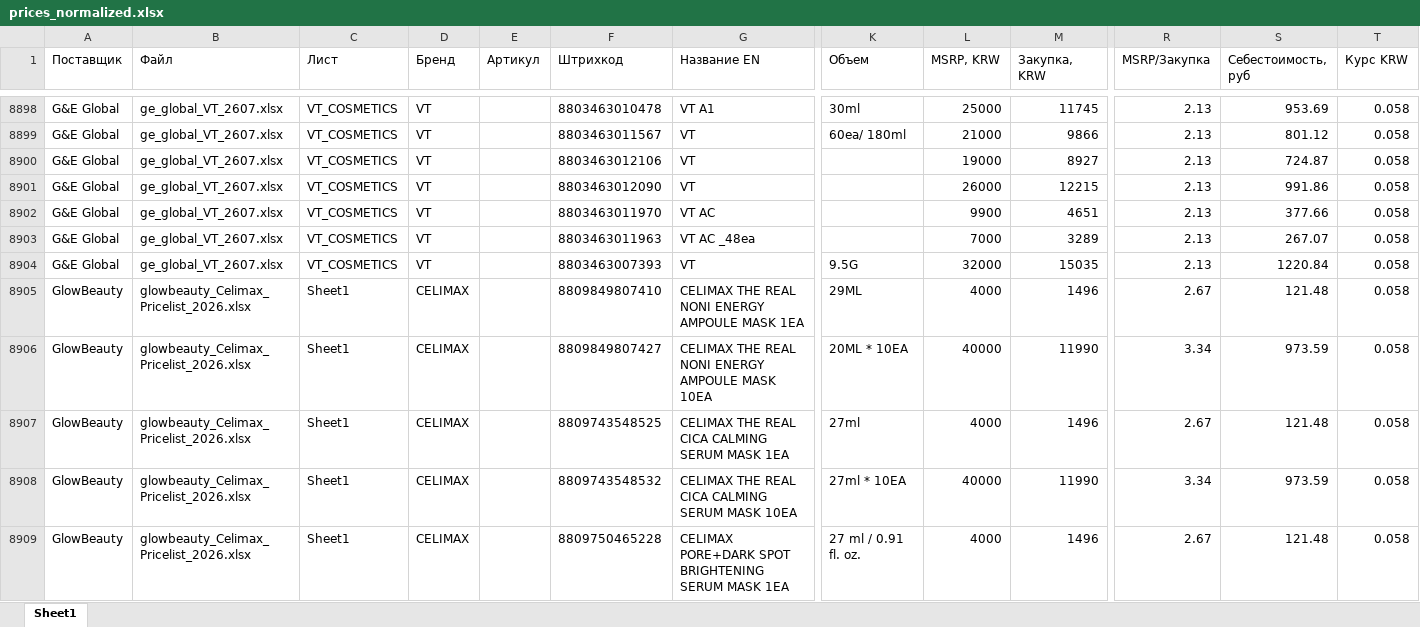
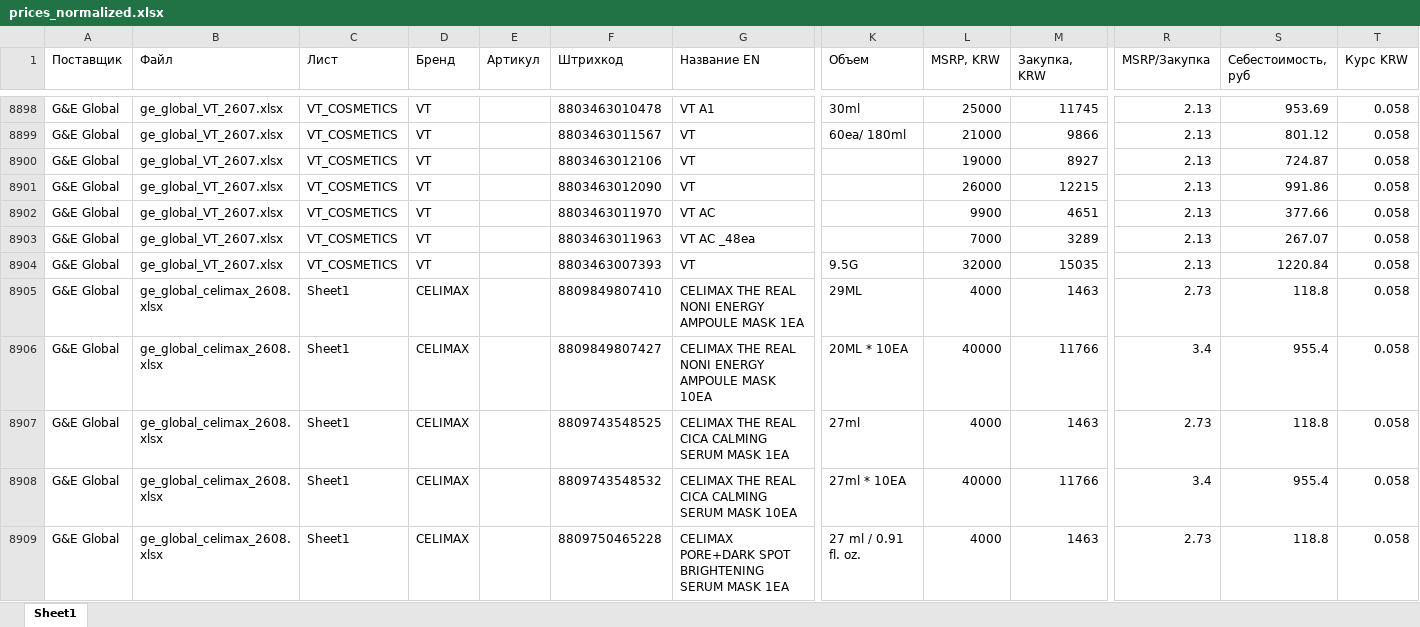
Before and after one commit to User26-2026/K-beauty-New, an Excel workbook: outputs/prices_normalized.xlsx, sheet Sheet1, drawn as a sheet; only a part is shown, gaps mark what is left out; the shorter side is filled out with more unchanged rows; values as stored, in another font and other column widths than the file's, no borders; rows hold the shown columns only; the diff covers the shown part only; the diff names each change by its address in the sheet, - before the commit and + after, or states it on an @@ line.

```diff
--- a/outputs/prices_normalized.xlsx (sheet Sheet1)
+++ b/outputs/prices_normalized.xlsx (sheet Sheet1)
+row 8905: G&E Global | ge_global_celimax_2608.xlsx | Sheet1 | CELIMAX |  | 8809849807410 | CELIMAX THE REAL NONI ENERGY AMPOULE MASK 1EA | 29ML | 4000 | 1463 | 2.73 | 118.8 | 0.058
+row 8906: G&E Global | ge_global_celimax_2608.xlsx | Sheet1 | CELIMAX |  | 8809849807427 | CELIMAX THE REAL NONI ENERGY AMPOULE MASK 10EA | 20ML * 10EA | 40000 | 11766 | 3.4 | 955.4 | 0.058
+row 8907: G&E Global | ge_global_celimax_2608.xlsx | Sheet1 | CELIMAX |  | 8809743548525 | CELIMAX THE REAL CICA CALMING SERUM MASK 1EA | 27ml | 4000 | 1463 | 2.73 | 118.8 | 0.058
+row 8908: G&E Global | ge_global_celimax_2608.xlsx | Sheet1 | CELIMAX |  | 8809743548532 | CELIMAX THE REAL CICA CALMING SERUM MASK 10EA | 27ml * 10EA | 40000 | 11766 | 3.4 | 955.4 | 0.058
+row 8909: G&E Global | ge_global_celimax_2608.xlsx | Sheet1 | CELIMAX |  | 8809750465228 | CELIMAX PORE+DARK SPOT BRIGHTENING SERUM MASK 1EA | 27 ml / 0.91 fl. oz. | 4000 | 1463 | 2.73 | 118.8 | 0.058
```
Also changed, not shown: 69 added rows elsewhere in this sheet, 2 other files.
